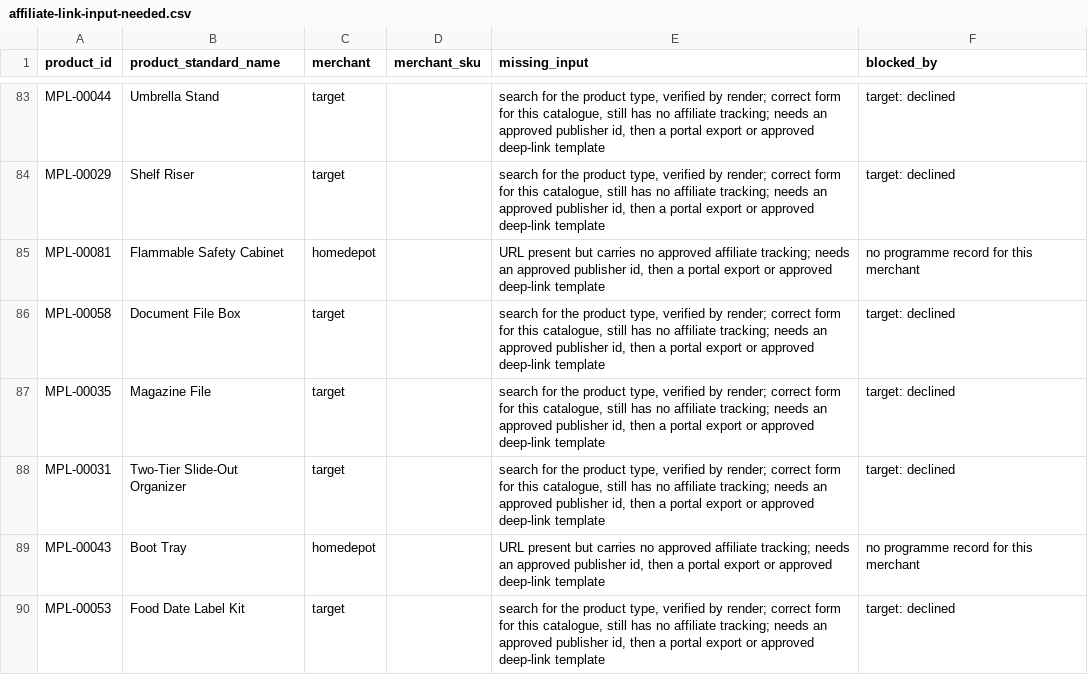
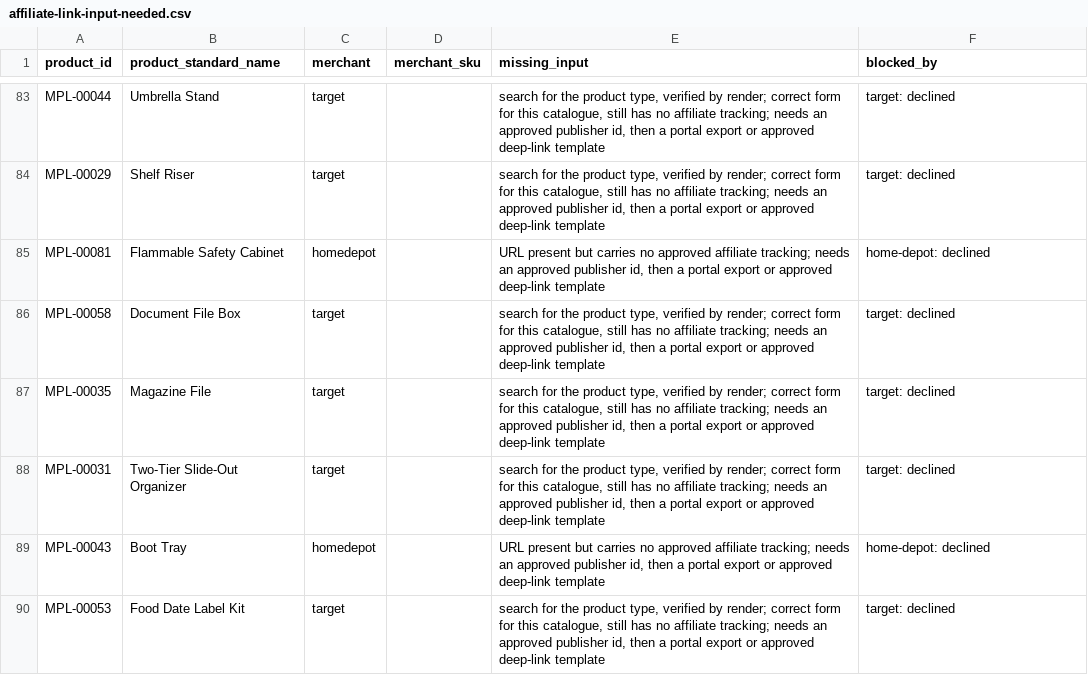
Before and after one commit to Klingdom/6s-success, a CSV file: affiliate-link-input-needed.csv, drawn as a sheet; only a part is shown, gaps mark what is left out; the diff covers the shown part only.

```diff
--- a/affiliate-link-input-needed.csv
+++ b/affiliate-link-input-needed.csv
@@ -84,3 +84,3 @@ MPL-00044,Umbrella Stand,target,,"search for the product type, verified by rende
 MPL-00029,Shelf Riser,target,,"search for the product type, verified by render; correct form for this catalogue, still has no affiliate tracking; needs an approved publisher id, then a portal export or approved deep-link template",target: declined
-MPL-00081,Flammable Safety Cabinet,homedepot,,"URL present but carries no approved affiliate tracking; needs an approved publisher id, then a portal export or approved deep-link template",no programme record for this merchant
+MPL-00081,Flammable Safety Cabinet,homedepot,,"URL present but carries no approved affiliate tracking; needs an approved publisher id, then a portal export or approved deep-link template",home-depot: declined
 MPL-00058,Document File Box,target,,"search for the product type, verified by render; correct form for this catalogue, still has no affiliate tracking; needs an approved publisher id, then a portal export or approved deep-link template",target: declined
@@ -88,3 +88,3 @@ MPL-00035,Magazine File,target,,"search for the product type, verified by render
 MPL-00031,Two-Tier Slide-Out Organizer,target,,"search for the product type, verified by render; correct form for this catalogue, still has no affiliate tracking; needs an approved publisher id, then a portal export or approved deep-link template",target: declined
-MPL-00043,Boot Tray,homedepot,,"URL present but carries no approved affiliate tracking; needs an approved publisher id, then a portal export or approved deep-link template",no programme record for this merchant
+MPL-00043,Boot Tray,homedepot,,"URL present but carries no approved affiliate tracking; needs an approved publisher id, then a portal export or approved deep-link template",home-depot: declined
 MPL-00053,Food Date Label Kit,target,,"search for the product type, verified by render; correct form for this catalogue, still has no affiliate tracking; needs an approved publisher id, then a portal export or approved deep-link template",target: declined
```
Also changed, not shown: 35 edited cells elsewhere in this file, 1 other file.
